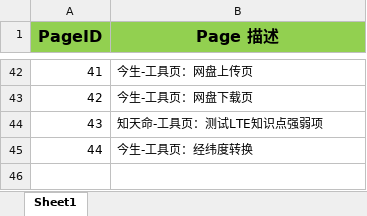
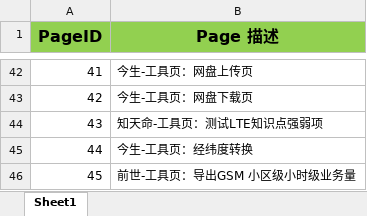
Before and after one commit to BerryBC/SanShi, an Excel workbook: TODO/Page ID.xlsx, sheet Sheet1, drawn as a sheet; only a part is shown, gaps mark what is left out; values as stored, in another font and other column widths than the file's, no borders; the diff names each change by its address in the sheet, - before the commit and + after, or states it on an @@ line.

```diff
--- a/TODO/Page ID.xlsx (sheet Sheet1)
+++ b/TODO/Page ID.xlsx (sheet Sheet1)
+row 46: 45 | 前世-工具页：导出GSM 小区级小时级业务量
```
Also changed, not shown: 6 other files.
